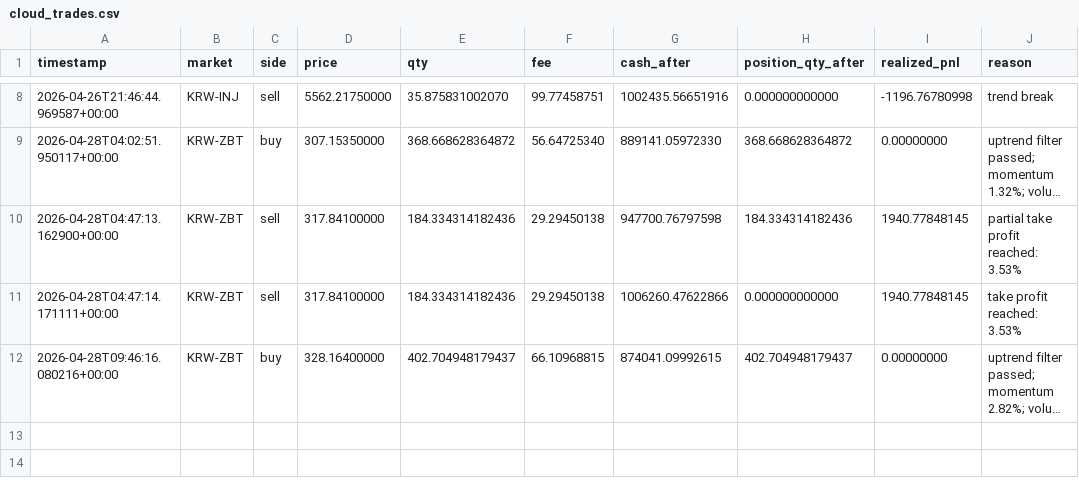
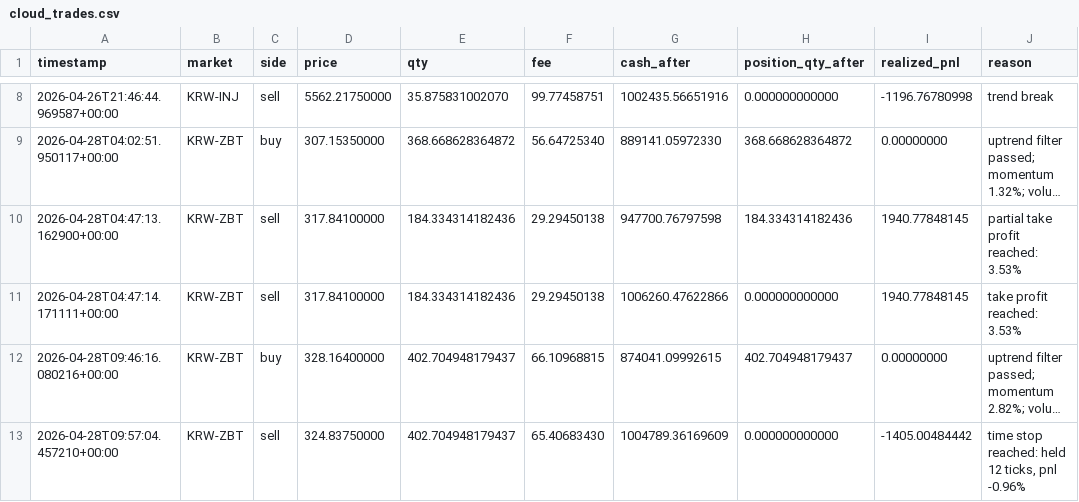
Before and after one commit to SangJunPark1/coin, a CSV file: data/cloud_trades.csv, drawn as a sheet; only a part is shown, gaps mark what is left out; long unchanged cells end in …; the diff names each change by its address in the sheet, - before the commit and + after, or states it on an @@ line.

```diff
--- a/data/cloud_trades.csv
+++ b/data/cloud_trades.csv
+row 13: 2026-04-28T09:57:04.457210+00:00 | KRW-ZBT | sell | 324.83750000 | 402.704948179437 | 65.40683430 | 1004789.36169609 | 0.000000000000 | -1405.00484442 | time stop reached: held 12 ticks, pnl -0.96%
```
Also changed, not shown: 4 other files.
